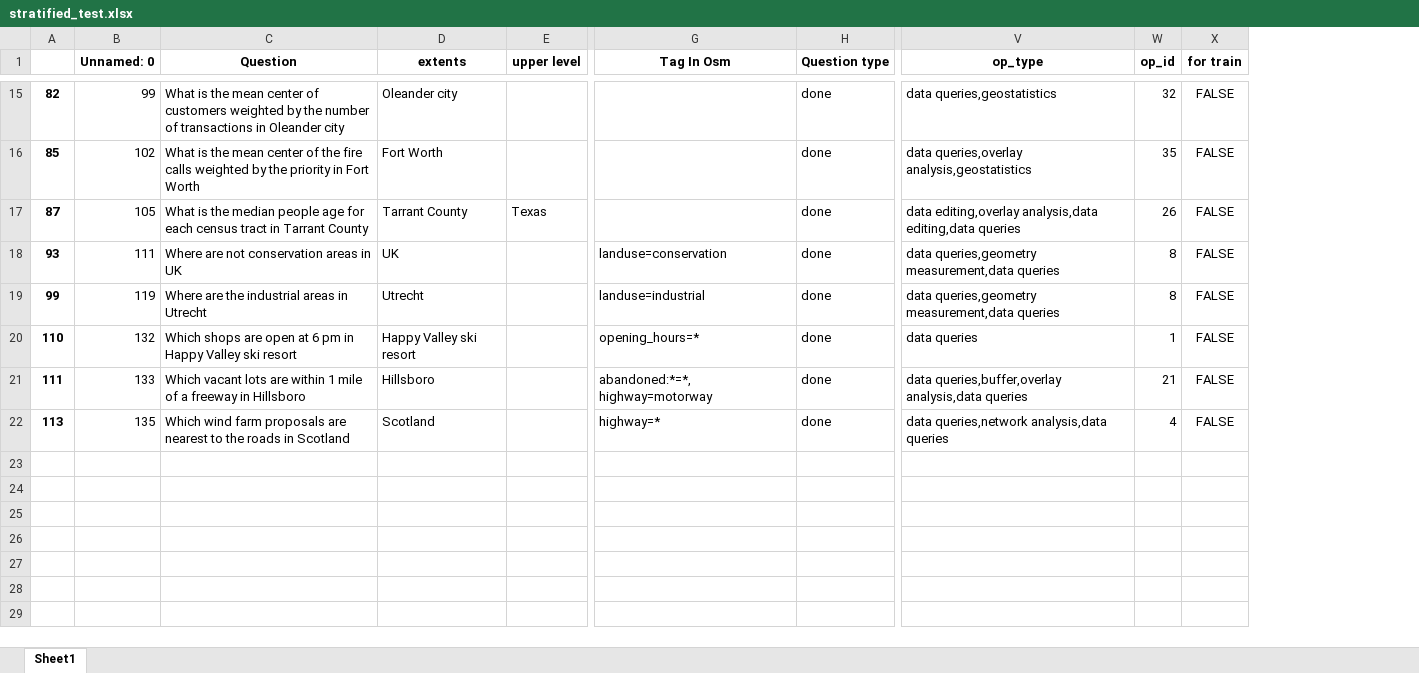
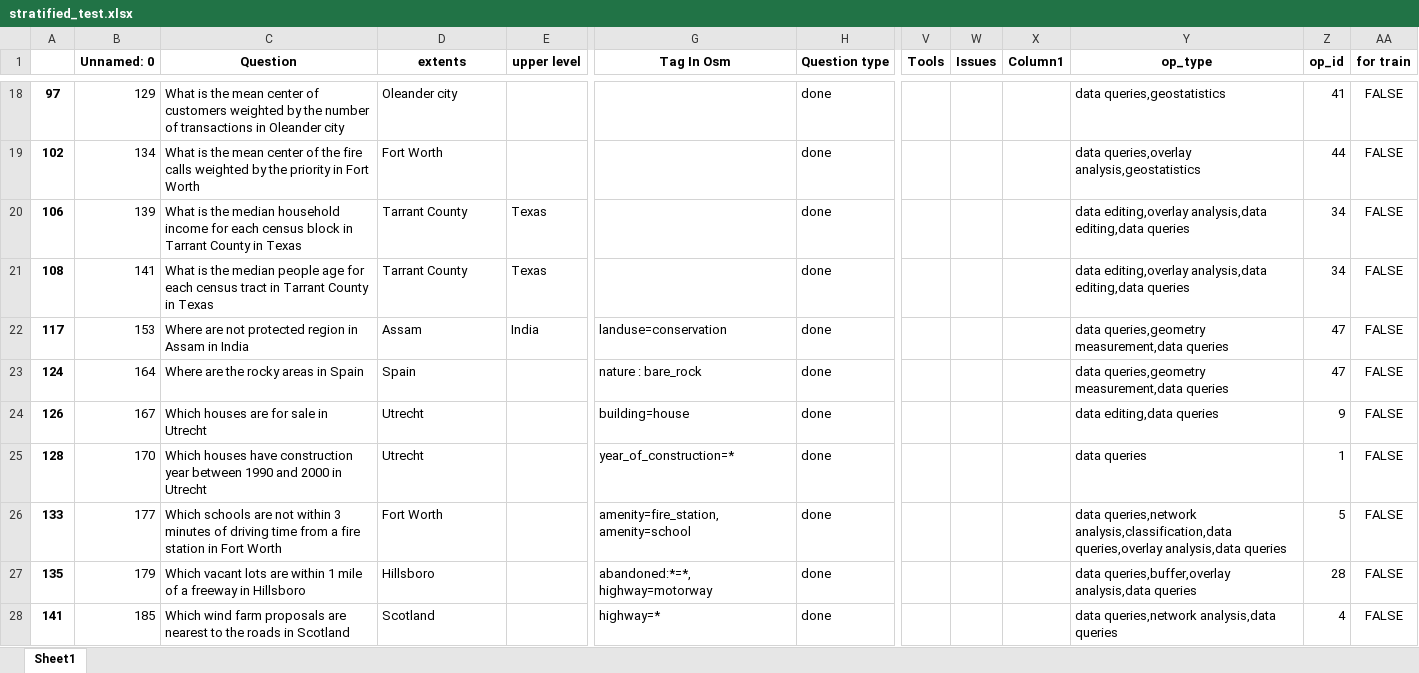
Before and after one commit to Chaeguevara/Text2Geo-flow, an Excel workbook: textToOps/data/processed/stratified_test.xlsx, sheet Sheet1, drawn as a sheet; only a part is shown, gaps mark what is left out; values as stored, in another font and other column widths than the file's, no borders; removed rows and columns are numbered as before the commit, all else as after; rows hold the shown columns only; the diff covers the shown part only; the diff names each change by its address in the sheet, - before the commit and + after, or states it on an @@ line.

```diff
--- a/textToOps/data/processed/stratified_test.xlsx (sheet Sheet1)
+++ b/textToOps/data/processed/stratified_test.xlsx (sheet Sheet1)
-column A, rows 15-22: 82 | 85 | 87 | 93 | 99 | 110 | 111 | 113
+column A, rows 18-19: 97 | 102; rows 21-23: 108 | 117 | 124; row 25: 128; rows 27-28: 135 | 141
+column V (Tools), empty
+column W (Issues), empty
+column X (Column1), empty
-B18 (Unnamed: 0): 99
+B18 (Unnamed: 0): 129
-Z18 (op_id): 32
+Z18 (op_id): 41
-B19 (Unnamed: 0): 102
+B19 (Unnamed: 0): 134
-Z19 (op_id): 35
+Z19 (op_id): 44
+row 20: 106 | 139 | What is the median household income for each census block in Tarrant County in Texas | Tarrant County | Texas |  | done |  |  |  | data editing,overlay analysis,data editing,data queries | 34 | FALSE
-B21 (Unnamed: 0): 105
+B21 (Unnamed: 0): 141
-C21 (Question): …Tarrant County
+C21 (Question): …Tarrant County in Texas
-Z21 (op_id): 26
+Z21 (op_id): 34
-B22 (Unnamed: 0): 111
+B22 (Unnamed: 0): 153
-C22 (Question): Where are not conservation areas in UK
+C22 (Question): Where are not protected region in Assam in India
-D22 (extents): UK
+D22 (extents): Assam
-E22 (upper level): (empty)
+E22 (upper level): India
-Z22:Z23 (op_id): 8
+Z22:Z23 (op_id): 47
-B23 (Unnamed: 0): 119
+B23 (Unnamed: 0): 164
-C23 (Question): Where are the industrial areas in Utrecht
+C23 (Question): Where are the rocky areas in Spain
-D23 (extents): Utrecht
+D23 (extents): Spain
-G23 (Tag In Osm): landuse=industrial
+G23 (Tag In Osm): nature : bare_rock
+row 24: 126 | 167 | Which houses are for sale in Utrecht | Utrecht |  | building=house | done |  |  |  | data editing,data queries | 9 | FALSE
-B25 (Unnamed: 0): 132
+B25 (Unnamed: 0): 170
-C25 (Question): Which shops are open at 6 pm in Happy Valley ski resort
+C25 (Question): Which houses have construction year between 1990 and 2000 in Utrecht
-D25 (extents): Happy Valley ski resort
+D25 (extents): Utrecht
-G25 (Tag In Osm): opening_hours=*
+G25 (Tag In Osm): year_of_construction=*
+row 26: 133 | 177 | Which schools are not within 3 minutes of driving time from a fire station in Fort Worth | Fort Worth |  | amenity=fire_station, amenity=school | done |  |  |  | data queries,network analysis,classification,data queries,overlay analysis,data queries | 5 | FALSE
-B27 (Unnamed: 0): 133
+B27 (Unnamed: 0): 179
-Z27 (op_id): 21
+Z27 (op_id): 28
-B28 (Unnamed: 0): 135
+B28 (Unnamed: 0): 185
```
Also changed, not shown: 5 added rows, 2 removed rows and 21 edited cells elsewhere in this sheet, textToOps/data/processed/paraphrased_train.xlsx, textToOps/data/processed/stratified_train.xlsx, 1 other file.
